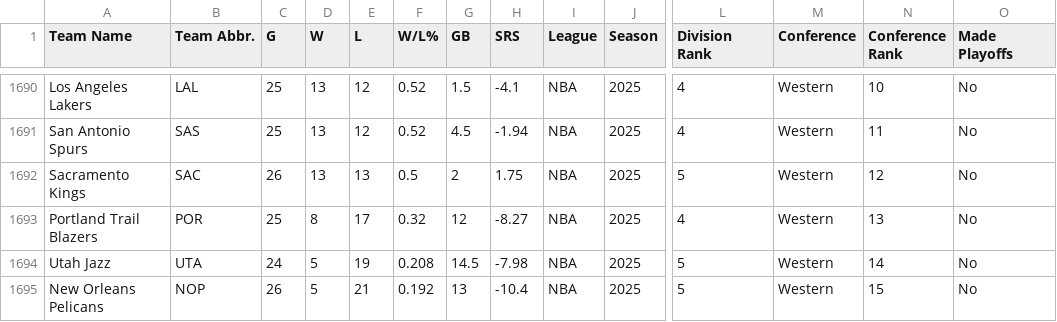
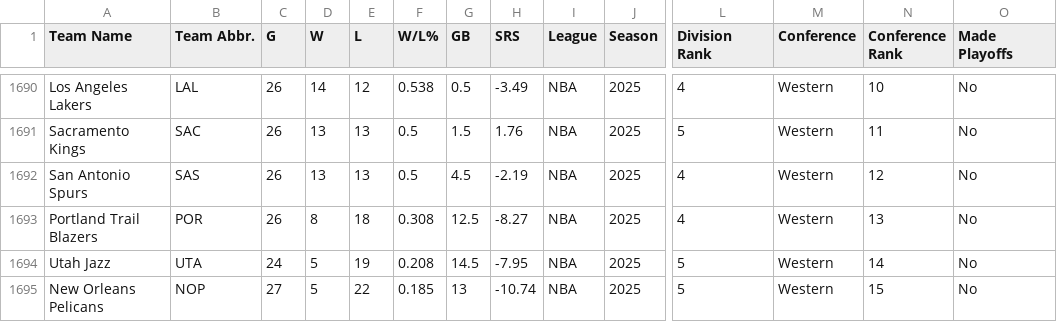
Before and after one commit to djvn2002/Basketball_Database, a CSV file: NBA/LEAGUE/NBA_STANDINGS.csv, drawn as a sheet; only a part is shown, gaps mark what is left out; removed rows and columns are numbered as before the commit, all else as after; rows hold the shown columns only; the diff covers the shown part only; the diff names each change by its address in the sheet, - before the commit and + after, or states it on an @@ line.

```diff
--- a/NBA/LEAGUE/NBA_STANDINGS.csv
+++ b/NBA/LEAGUE/NBA_STANDINGS.csv
-C1690 (G): 25
+C1690 (G): 26
-D1690 (W): 13
+D1690 (W): 14
-F1690 (W/L%): 0.52
+F1690 (W/L%): 0.538
-G1690 (GB): 1.5
+G1690 (GB): 0.5
-H1690 (SRS): -4.1
+H1690 (SRS): -3.49
-row 1691: San Antonio Spurs | SAS | 25 | 13 | 12 | 0.52 | 4.5 | -1.94 | NBA | 2025 | 4 | Western | 11 | No
-G1691 (GB): 2
+G1691 (GB): 1.5
-H1691 (SRS): 1.75
+H1691 (SRS): 1.76
-N1691 (Conference Rank): 12
+N1691 (Conference Rank): 11
+row 1692: San Antonio Spurs | SAS | 26 | 13 | 13 | 0.5 | 4.5 | -2.19 | NBA | 2025 | 4 | Western | 12 | No
-C1693 (G): 25
+C1693 (G): 26
-E1693 (L): 17
+E1693 (L): 18
-F1693 (W/L%): 0.32
+F1693 (W/L%): 0.308
-G1693 (GB): 12
+G1693 (GB): 12.5
-H1694 (SRS): -7.98
+H1694 (SRS): -7.95
-C1695 (G): 26
+C1695 (G): 27
-E1695 (L): 21
+E1695 (L): 22
-F1695 (W/L%): 0.192
+F1695 (W/L%): 0.185
-H1695 (SRS): -10.4
+H1695 (SRS): -10.74
```
Also changed, not shown: 2 added rows, 2 removed rows and 62 edited cells elsewhere in this file.
